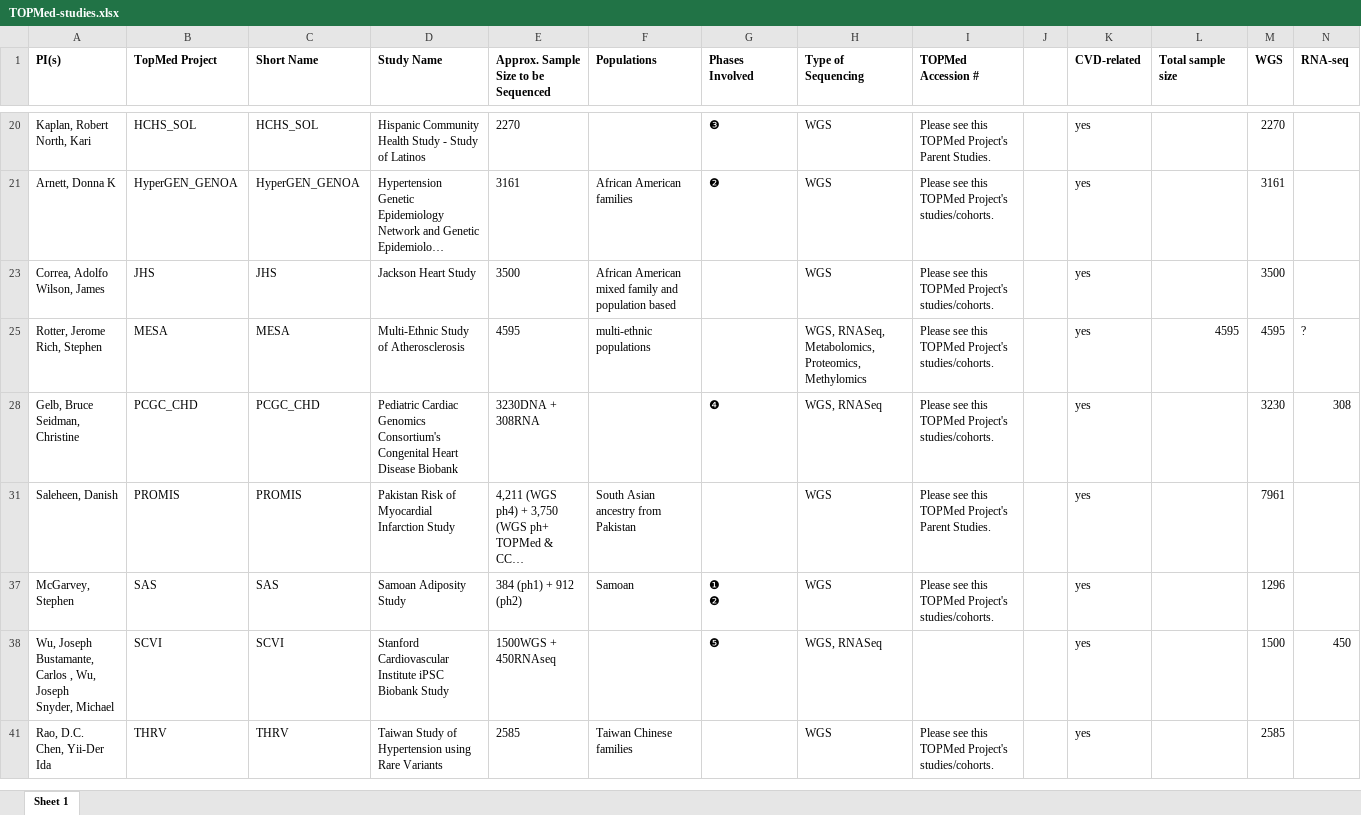
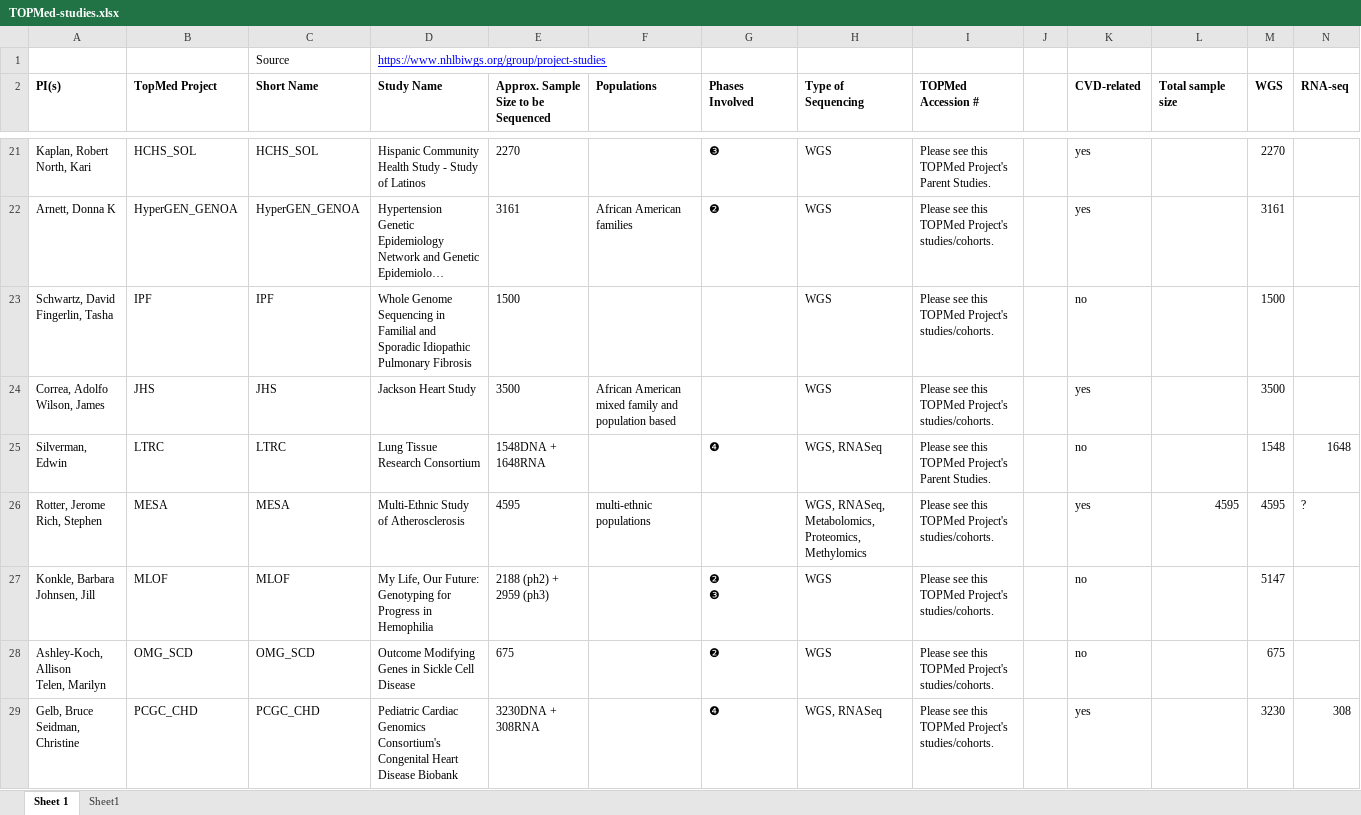
Before and after one commit to Bohdan-Khomtchouk/cardioinformatics, an Excel workbook: data/TOPMed-studies.xlsx, sheet Sheet 1, drawn as a sheet; only a part is shown, gaps mark what is left out; the shorter side is filled out with more unchanged rows; long unchanged cells end in …; values as stored, in another font and other column widths than the file's, no borders; rows hold the shown columns only; ↵ is a line break in a cell; the diff covers the shown part only; the diff names each change by its address in the sheet, - before the commit and + after, or states it on an @@ line.

```diff
--- a/data/TOPMed-studies.xlsx (sheet Sheet 1)
+++ b/data/TOPMed-studies.xlsx (sheet Sheet 1)
+sheet tab: Sheet1
+row 1:  |  | Source | https://www.nhlbiwgs.org/group/project-studies
@@ row 23 unhidden: Schwartz, David ↵ Fingerlin, Tasha | IPF | IPF | Whole Genome Sequencing in Familial and Sporadic Idiopathic Pulmonary Fibrosis | 1500 |  |  | WGS | Please see this TOPMed Project's studies/cohorts. |  | no |  | 1500 @@
@@ row 25 unhidden: Silverman, Edwin | LTRC | LTRC | Lung Tissue Research Consortium | 1548DNA + 1648RNA |  | ❹ | WGS, RNASeq | Please see this TOPMed Project's Parent Studies. |  | no |  | 1548 | 1648 @@
@@ row 27 unhidden: Konkle, Barbara ↵ Johnsen, Jill | MLOF | MLOF | My Life, Our Future: Genotyping for Progress in Hemophilia | 2188 (ph2) + 2959 (ph3) |  | ❷ ↵ ❸ | WGS | Please see this TOPMed Project's studies/cohorts. |  | no |  | 5147 @@
@@ row 28 unhidden: Ashley-Koch, Allison ↵ Telen, Marilyn | OMG_SCD | OMG_SCD | Outcome Modifying Genes in Sickle Cell Disease | 675 |  | ❷ | WGS | Please see this TOPMed Project's studies/cohorts. |  | no |  | 675 @@
```
Also changed, not shown: 1 added row and 17 hidden or unhidden rows elsewhere in this sheet, hidden cells, data/dbgap-gru-datasets.xlsx, supp/SupplementaryData.xlsx, 1 other file.
